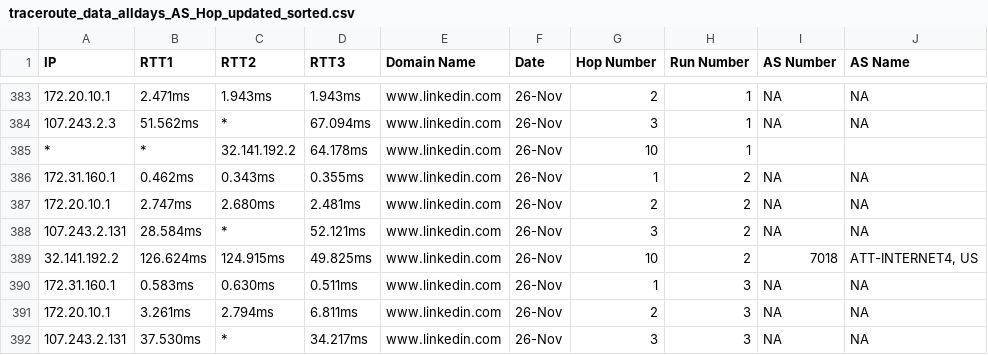
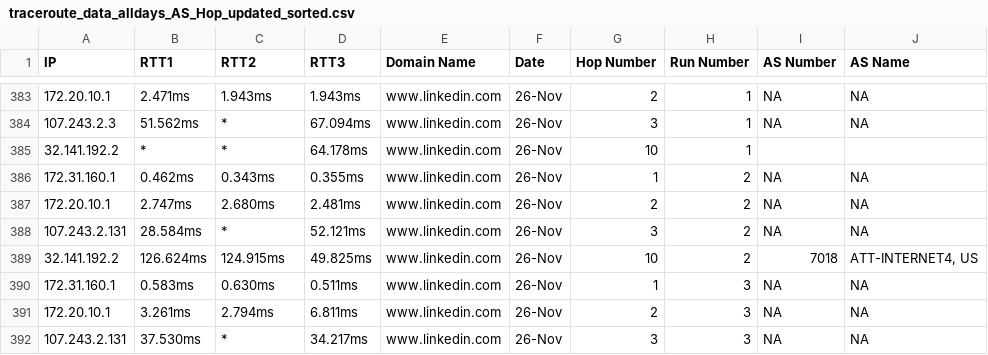
Before and after one commit to bhavana-devulapally/Amazon-Project, a CSV file: traceroute_data_alldays_AS_Hop_updated_sorted.csv, drawn as a sheet; only a part is shown, gaps mark what is left out.

Commit message:
Update traceroute_data_alldays_AS_Hop_updated_sorted.csv

```diff
--- a/traceroute_data_alldays_AS_Hop_updated_sorted.csv
+++ b/traceroute_data_alldays_AS_Hop_updated_sorted.csv
@@ -384,3 +384,3 @@ IP,RTT1,RTT2,RTT3,Domain Name,Date,Hop Number,Run Number,AS Number,AS Name
 107.243.2.3,51.562ms,*,67.094ms,www.linkedin.com,26-Nov,3,1,NA,NA
-*,*,32.141.192.2,64.178ms,www.linkedin.com,26-Nov,10,1,,
+32.141.192.2,*,*,64.178ms,www.linkedin.com,26-Nov,10,1,,
 172.31.160.1,0.462ms,0.343ms,0.355ms,www.linkedin.com,26-Nov,1,2,NA,NA
```
